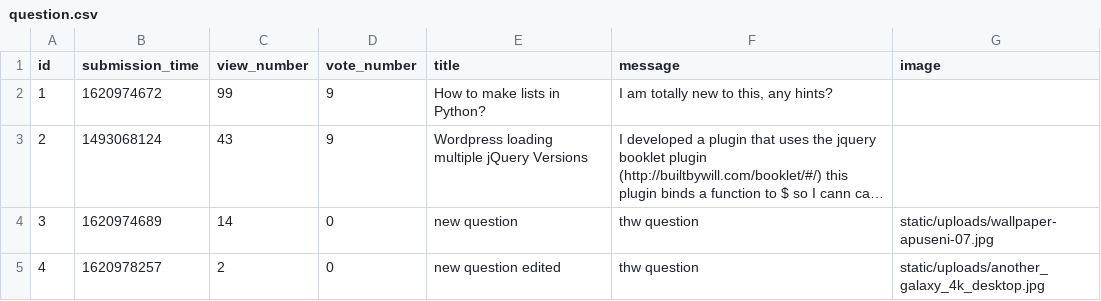
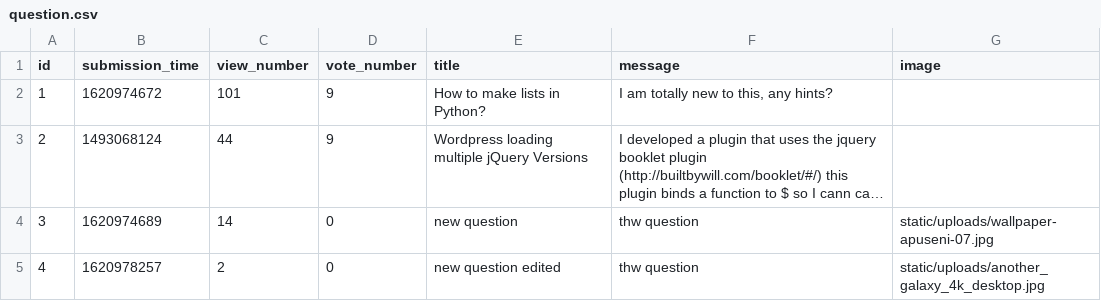
Before and after one commit to radoi-razvan/ask-mate, a CSV file: sample_data/question.csv, drawn as a sheet; long unchanged cells end in …; the diff names each change by its address in the sheet, - before the commit and + after, or states it on an @@ line.

```diff
--- a/sample_data/question.csv
+++ b/sample_data/question.csv
-C2 (view_number): 99
+C2 (view_number): 101
-C3 (view_number): 43
+C3 (view_number): 44
```
Also changed, not shown: 7 other files.
